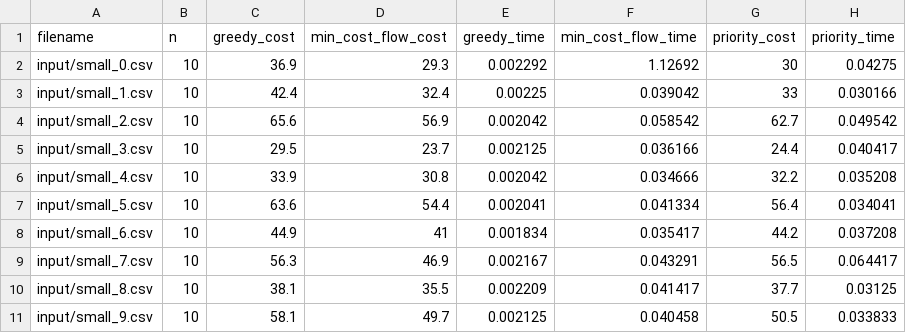
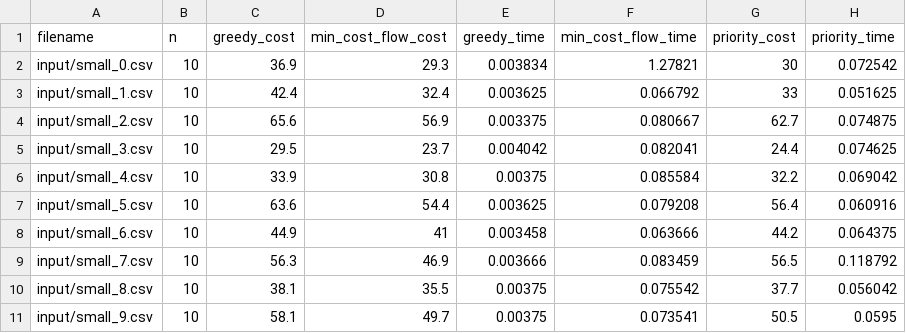
Before and after one commit to Luquish/TP1_TDV, a CSV file: src/output/results.csv, drawn as a sheet; only a part is shown; the diff covers the shown part only.

```diff
--- a/src/output/results.csv
+++ b/src/output/results.csv
@@ -1,11 +1,11 @@
 filename,n,greedy_cost,min_cost_flow_cost,greedy_time,min_cost_flow_time,priority_cost,priority_time
-input/small_0.csv,10,36.9,29.3,0.002292,1.12692,30,0.04275
-input/small_1.csv,10,42.4,32.4,0.00225,0.039042,33,0.030166
-input/small_2.csv,10,65.6,56.9,0.002042,0.058542,62.7,0.049542
-input/small_3.csv,10,29.5,23.7,0.002125,0.036166,24.4,0.040417
-input/small_4.csv,10,33.9,30.8,0.002042,0.034666,32.2,0.035208
-input/small_5.csv,10,63.6,54.4,0.002041,0.041334,56.4,0.034041
-input/small_6.csv,10,44.9,41,0.001834,0.035417,44.2,0.037208
-input/small_7.csv,10,56.3,46.9,0.002167,0.043291,56.5,0.064417
-input/small_8.csv,10,38.1,35.5,0.002209,0.041417,37.7,0.03125
-input/small_9.csv,10,58.1,49.7,0.002125,0.040458,50.5,0.033833
+input/small_0.csv,10,36.9,29.3,0.003834,1.27821,30,0.072542
+input/small_1.csv,10,42.4,32.4,0.003625,0.066792,33,0.051625
+input/small_2.csv,10,65.6,56.9,0.003375,0.080667,62.7,0.074875
+input/small_3.csv,10,29.5,23.7,0.004042,0.082041,24.4,0.074625
+input/small_4.csv,10,33.9,30.8,0.00375,0.085584,32.2,0.069042
+input/small_5.csv,10,63.6,54.4,0.003625,0.079208,56.4,0.060916
+input/small_6.csv,10,44.9,41,0.003458,0.063666,44.2,0.064375
+input/small_7.csv,10,56.3,46.9,0.003666,0.083459,56.5,0.118792
+input/small_8.csv,10,38.1,35.5,0.00375,0.075542,37.7,0.056042
+input/small_9.csv,10,58.1,49.7,0.00375,0.073541,50.5,0.0595
```
Also changed, not shown: 89 edited cells elsewhere in this file, src/output/fake/results.csv, src/output/taxi_priorities_original.csv, 10 other files.
